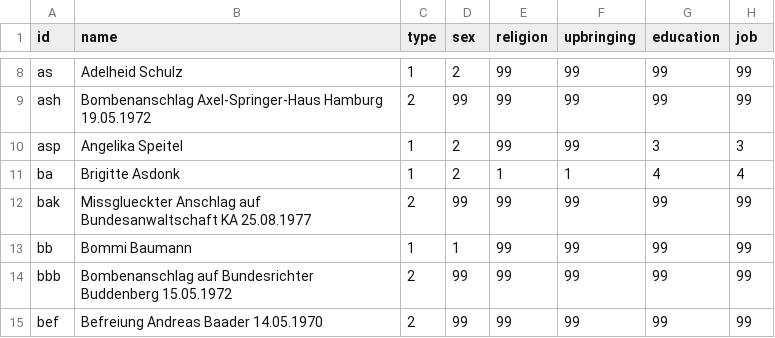
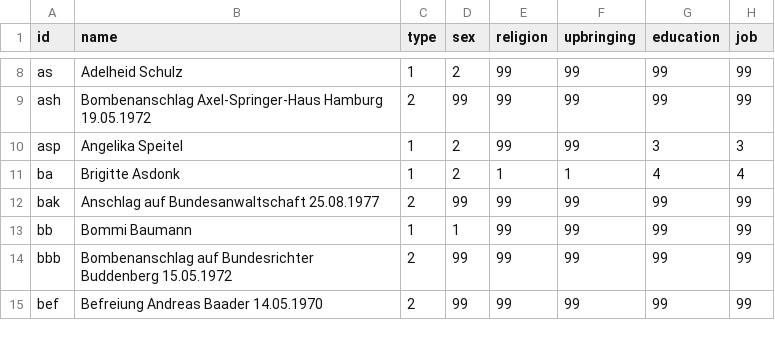
Before and after one commit to ca048/RAF-Forschungsdesign, a CSV file: nodes.csv, drawn as a sheet; only a part is shown, gaps mark what is left out; the diff names each change by its address in the sheet, - before the commit and + after, or states it on an @@ line.

Commit message:
Update nodes.csv

```diff
--- a/nodes.csv
+++ b/nodes.csv
-B12 (name): Missglueckter Anschlag auf Bundesanwaltschaft KA 25.08.1977
+B12 (name): Anschlag auf Bundesanwaltschaft 25.08.1977
```
